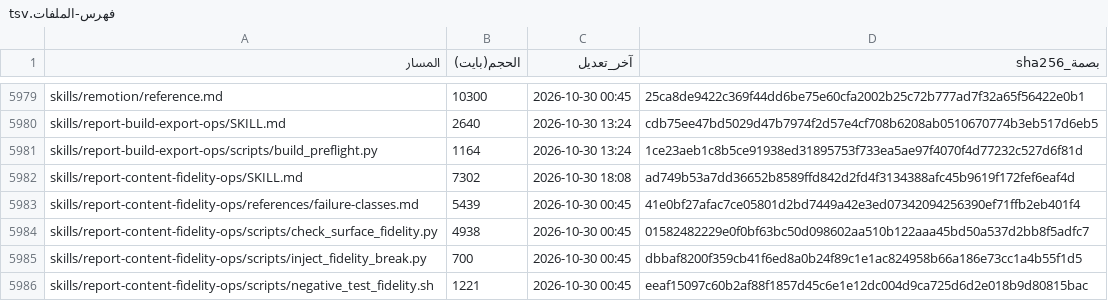
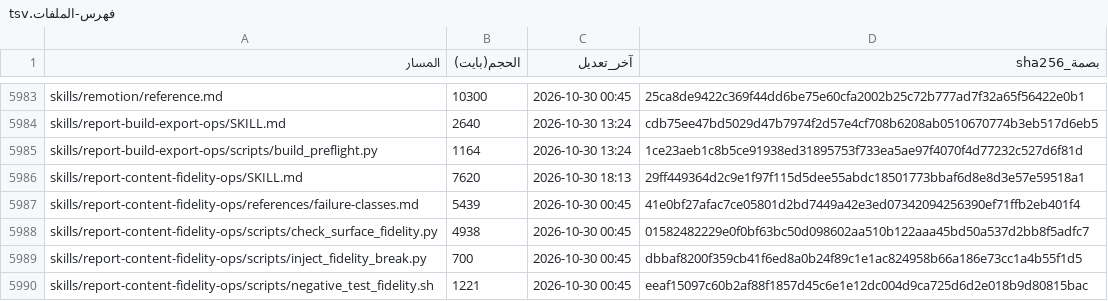
Before and after one commit to fahadaldoseri/mda-marine-system, a TSV file: docs/فهرس-الملفات.tsv, drawn as a sheet; only a part is shown, gaps mark what is left out; the diff covers the shown part only.

```diff
--- a/docs/فهرس-الملفات.tsv
+++ b/docs/فهرس-الملفات.tsv
@@ -5981,3 +5985,3 @@ skills/report-build-export-ops/SKILL.md	2640	2026-10-30 13:24	cdb75ee47bd5029d47
 skills/report-build-export-ops/scripts/build_preflight.py	1164	2026-10-30 13:24	1ce23aeb1c8b5ce91938ed31895753f733ea5ae97f4070f4d77232c527d6f81d
-skills/report-content-fidelity-ops/SKILL.md	7302	2026-10-30 18:08	ad749b53a7dd36652b8589ffd842d2fd4f3134388afc45b9619f172fef6eaf4d
+skills/report-content-fidelity-ops/SKILL.md	7620	2026-10-30 18:13	29ff449364d2c9e1f97f115d5dee55abdc18501773bbaf6d8e8d3e57e59518a1
 skills/report-content-fidelity-ops/references/failure-classes.md	5439	2026-10-30 00:45	41e0bf27afac7ce05801d2bd7449a42e3ed07342094256390ef71ffb2eb401f4
```
Also changed, not shown: 4 added rows and 55 edited cells elsewhere in this file, 37 other files.
